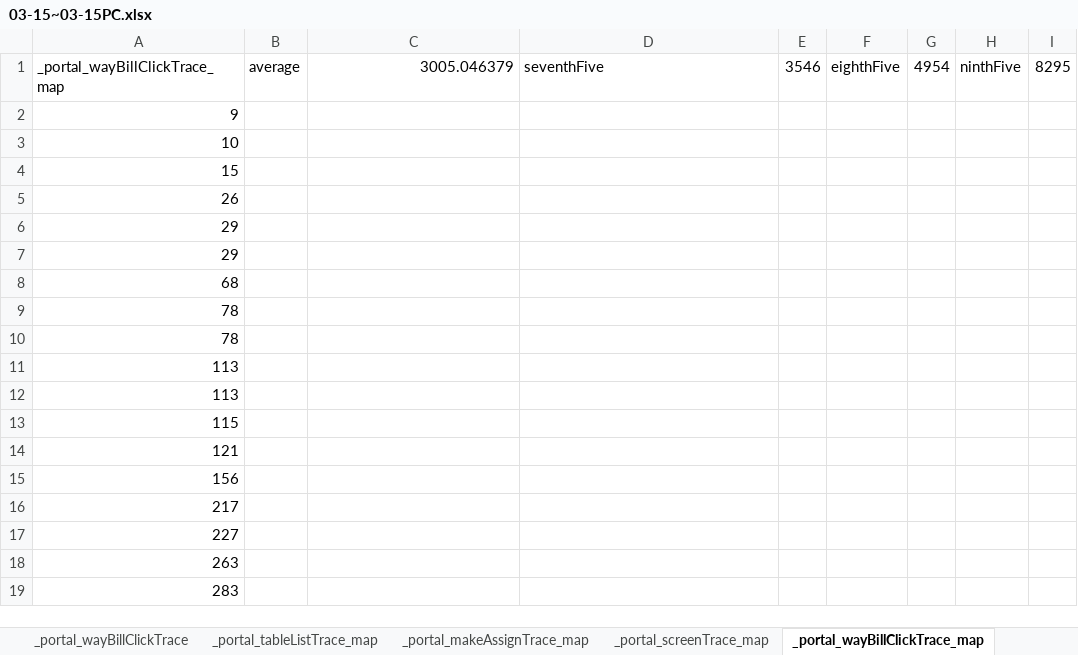
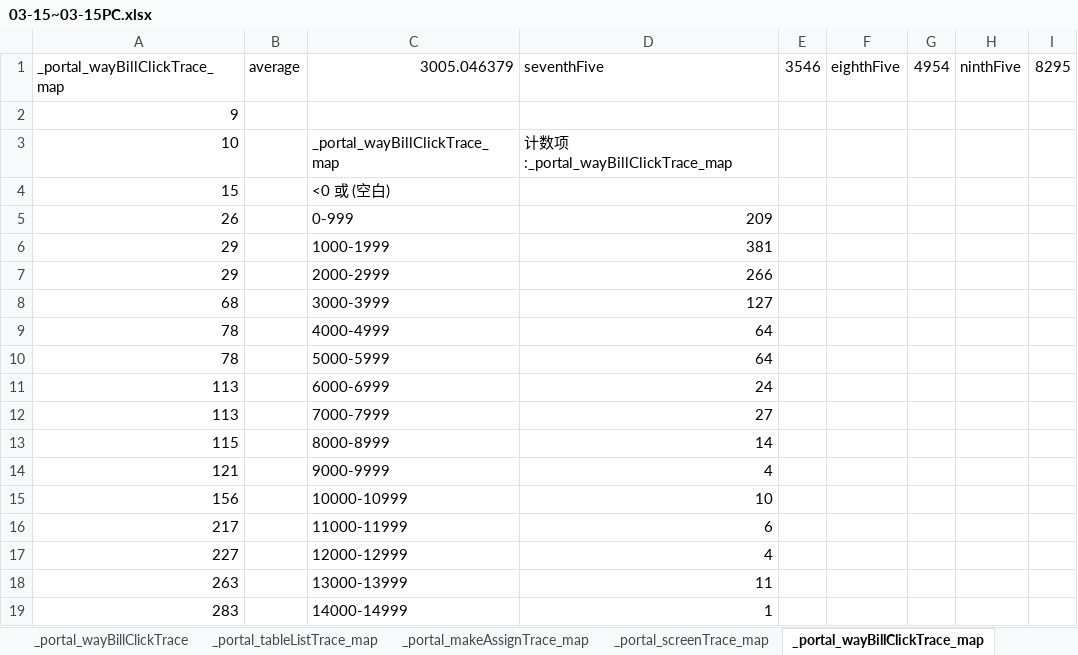
Before and after one commit to miny716/analysis-station, an Excel workbook: 人工调度台埋点耗时统计/results/newData/03-15~03-15PC.xlsx, sheet _portal_wayBillClickTrace_map, drawn as a sheet; only a part is shown; values as stored, in another font and other column widths than the file's, no borders; the diff covers the shown part only; the diff names each change by its address in the sheet, - before the commit and + after, or states it on an @@ line.

```diff
--- a/人工调度台埋点耗时统计/results/newData/03-15~03-15PC.xlsx (sheet _portal_wayBillClickTrace_map)
+++ b/人工调度台埋点耗时统计/results/newData/03-15~03-15PC.xlsx (sheet _portal_wayBillClickTrace_map)
-C3: (empty)
+C3: _portal_wayBillClickTrace_map
-D3: (empty)
+D3: 计数项:_portal_wayBillClickTrace_map
-C4: (empty)
+C4: <0 或 (空白)
-C5: (empty)
+C5: 0-999
-D5: (empty)
+D5: 209
-C6: (empty)
+C6: 1000-1999
-D6: (empty)
+D6: 381
-C7: (empty)
+C7: 2000-2999
-D7: (empty)
+D7: 266
-C8: (empty)
+C8: 3000-3999
-D8: (empty)
+D8: 127
-C9: (empty)
+C9: 4000-4999
-D9:D10: (empty)
+D9:D10: 64
-C10: (empty)
+C10: 5000-5999
-C11: (empty)
+C11: 6000-6999
-D11: (empty)
+D11: 24
-C12: (empty)
+C12: 7000-7999
-D12: (empty)
+D12: 27
-C13: (empty)
+C13: 8000-8999
-D13: (empty)
+D13: 14
-C14: (empty)
+C14: 9000-9999
-D14: (empty)
+D14: 4
-C15: (empty)
+C15: 10000-10999
-D15: (empty)
+D15: 10
-C16: (empty)
+C16: 11000-11999
-D16: (empty)
+D16: 6
-C17: (empty)
+C17: 12000-12999
-D17: (empty)
+D17: 4
-C18: (empty)
+C18: 13000-13999
-D18: (empty)
+D18: 11
-C19: (empty)
+C19: 14000-14999
-D19: (empty)
+D19: 1
```
Also changed, not shown: 20 edited cells elsewhere in this sheet, sheet _portal_wayBillClickTrace, sheet _portal_tableListTrace, sheet _portal_makeAssignTrace_map, sheet _portal_makeAssignTrace, sheet _portal_tableListTrace_map, sheet _portal_screenTrace, 1 more sheet, 人工调度台埋点耗时统计/results/newData/03-15~03-15APP.xlsx, 6 other files.
